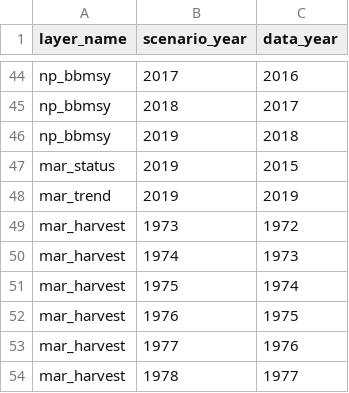
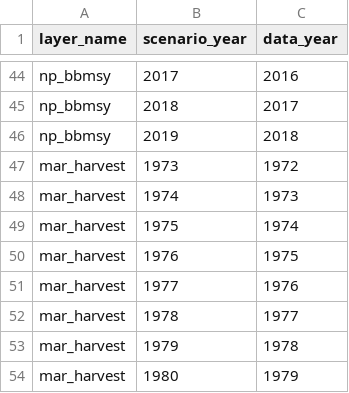
Before and after one commit to OHI-Science/bhi, a CSV file: baltic2019draft/conf/scenario_data_years.csv, drawn as a sheet; only a part is shown, gaps mark what is left out; the shorter side is filled out with more unchanged rows; the diff names each change by its address in the sheet, - before the commit and + after, or states it on an @@ line.

```diff
--- a/baltic2019draft/conf/scenario_data_years.csv
+++ b/baltic2019draft/conf/scenario_data_years.csv
-row 47: mar_status | 2019 | 2015
-row 48: mar_trend | 2019 | 2019
```
Also changed, not shown: baltic2019draft/layers.csv, 1 other file.
